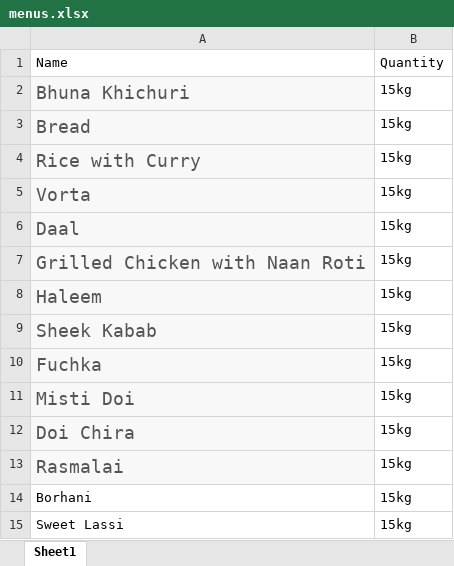
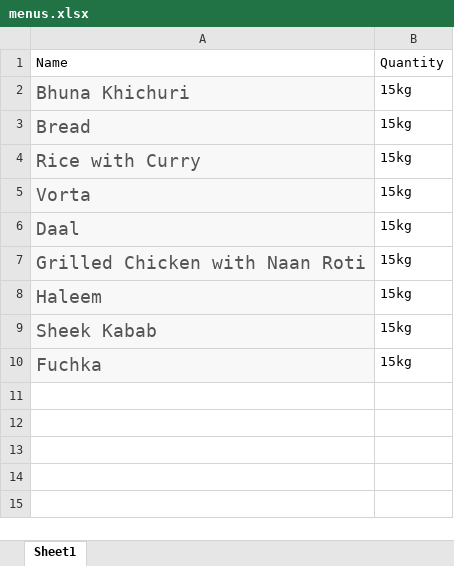
Before and after one commit to DipayanSenGupta/richardo, an Excel workbook: public/files/menus.xlsx, sheet Sheet1, drawn as a sheet; values as stored, in another font and other column widths than the file's, no borders; charts and pictures not drawn; the diff names each change by its address in the sheet, - before the commit and + after, or states it on an @@ line.

```diff
--- a/public/files/menus.xlsx (sheet Sheet1)
+++ b/public/files/menus.xlsx (sheet Sheet1)
-row 11: Misti Doi | 15kg
-row 12: Doi Chira | 15kg
-row 13: Rasmalai | 15kg
-row 14: Borhani | 15kg
-row 15: Sweet Lassi | 15kg
```
Also changed, not shown: public/files/groceries.xlsx, 5 other files.
